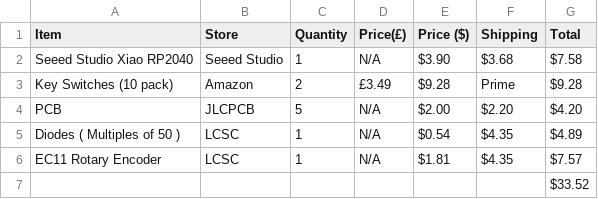
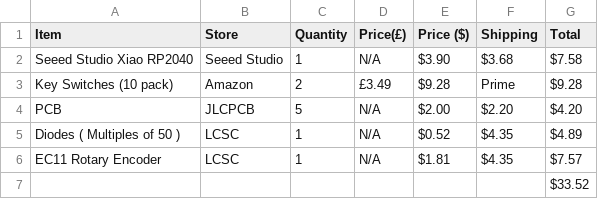
Before and after one commit to Acidicts/Keypad, a CSV file: BOM.csv, drawn as a sheet.

Commit message:
Fix prices and formatting in BOM.csv
Updated the BOM.csv file to correct the price of Diodes and adjust the formatting.

```diff
--- a/BOM.csv
+++ b/BOM.csv
@@ -4,3 +4,3 @@ Item,Store,Quantity,Price(£),Price ($),Shipping,Total
  PCB , JLCPCB ,5,  N/A  ,  $2.00  ,  $2.20  , $4.20
- Diodes ( Multiples of 50 ) , LCSC ,1,  N/A  , $0.54 , $4.35 , $4.89
+ Diodes ( Multiples of 50 ) , LCSC ,1,  N/A  , $0.52 , $4.35 , $4.89
  EC11 Rotary Encoder , LCSC ,1, N/A , $1.81 , $4.35 , $7.57
```
